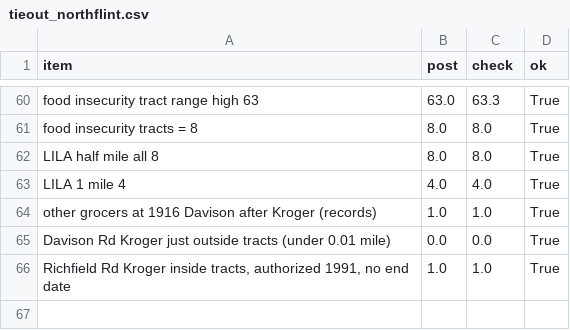
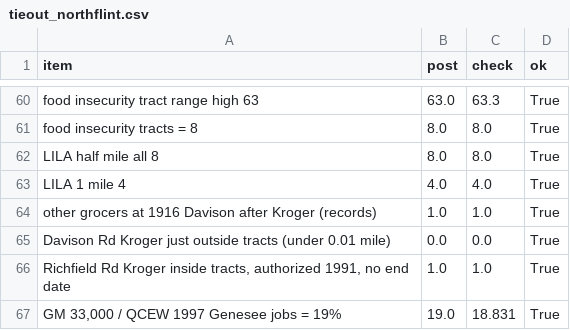
Before and after one commit to Data4ThePeople/TractEconHealth, a CSV file: analysis/spotlight/tieout_northflint.csv, drawn as a sheet; only a part is shown, gaps mark what is left out.

```diff
--- a/analysis/spotlight/tieout_northflint.csv
+++ b/analysis/spotlight/tieout_northflint.csv
@@ -66 +66,2 @@ Davison Rd Kroger just outside tracts (under 0.01 mile),0.0,0.0,True
 "Richfield Rd Kroger inside tracts, authorized 1991, no end date",1.0,1.0,True
+"GM 33,000 / QCEW 1997 Genesee jobs = 19%",19.0,18.831,True
```
Also changed, not shown: 7 other files.
